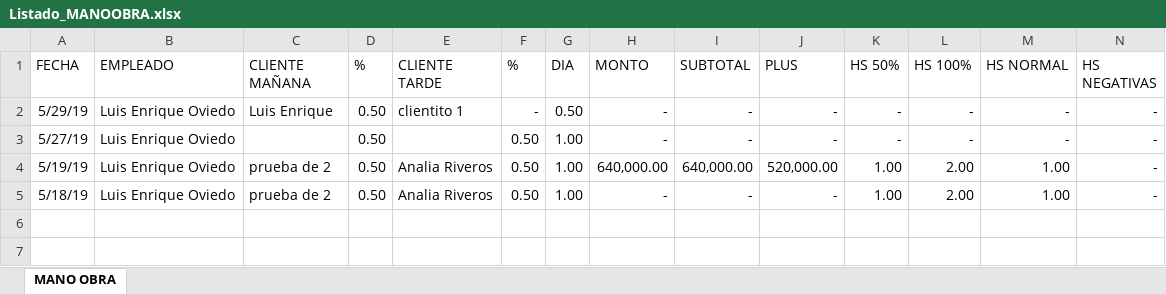
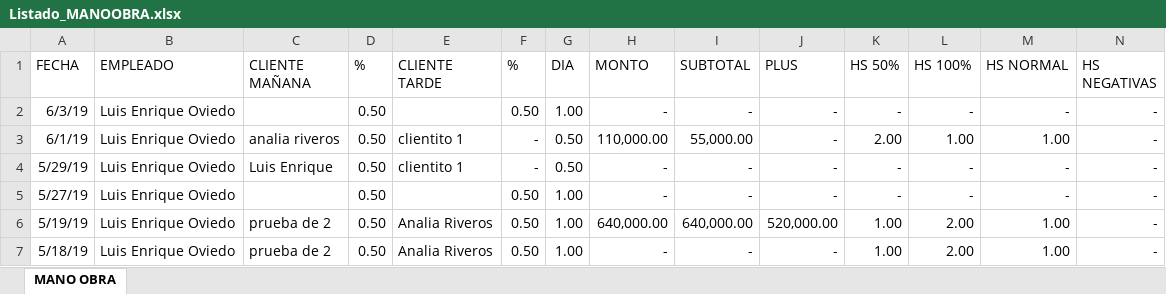
Before and after one commit to loviedo/asispro_crm, an Excel workbook: Listado_MANOOBRA.xlsx, sheet MANO OBRA, drawn as a sheet; only a part is shown; values as stored, in another font and other column widths than the file's, no borders; rows hold the shown columns only; the diff names each change by its address in the sheet, - before the commit and + after, or states it on an @@ line.

```diff
--- a/Listado_MANOOBRA.xlsx (sheet MANO OBRA)
+++ b/Listado_MANOOBRA.xlsx (sheet MANO OBRA)
+row 2: 6/3/19 | Luis Enrique Oviedo |  | 0.50 |  | 0.50 | 1.00 | - | - | - | - | - | - | -
+row 3: 6/1/19 | Luis Enrique Oviedo | analia riveros | 0.50 | clientito 1 | - | 0.50 | 110,000.00 | 55,000.00 | - | 2.00 | 1.00 | 1.00 | -
```
Also changed, not shown: Listado_LIQUIDACION.xlsx, 2 other files.
